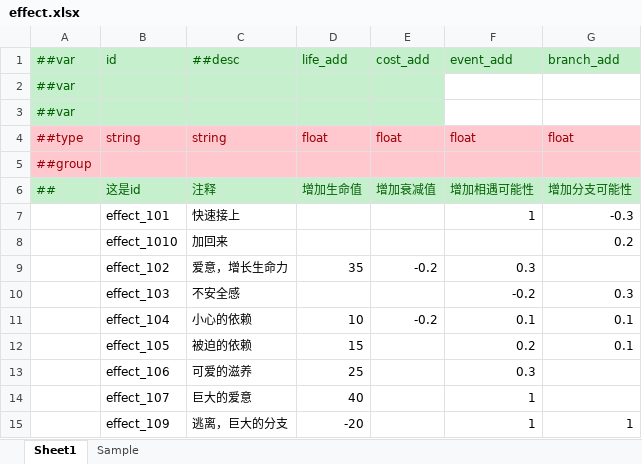
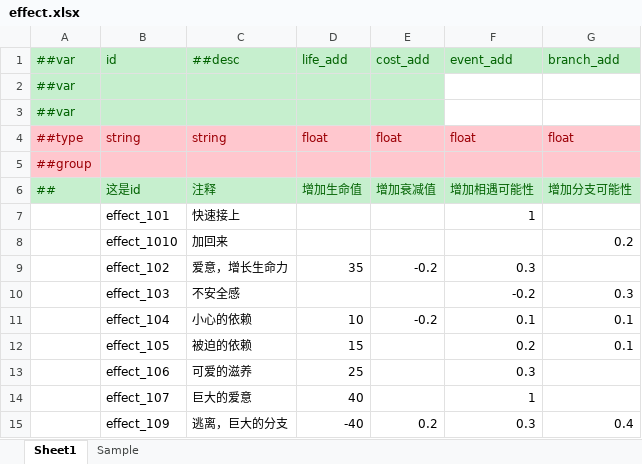
Before and after one commit to XJoshua/LifeSocialTree, an Excel workbook: LubanConfig/Datas/effect.xlsx, sheet Sheet1, drawn as a sheet; values as stored, in another font and other column widths than the file's, no borders; the diff names each change by its address in the sheet, - before the commit and + after, or states it on an @@ line.

```diff
--- a/LubanConfig/Datas/effect.xlsx (sheet Sheet1)
+++ b/LubanConfig/Datas/effect.xlsx (sheet Sheet1)
-G7: -0.3
+G7: (empty)
-D15: -20
+D15: -40
-E15: (empty)
+E15: 0.2
-F15: 1
+F15: 0.3
-G15: 1
+G15: 0.4
```
Also changed, not shown: LubanConfig/Datas/base.xlsx, LubanConfig/Datas/character.xlsx, 8 other files.
